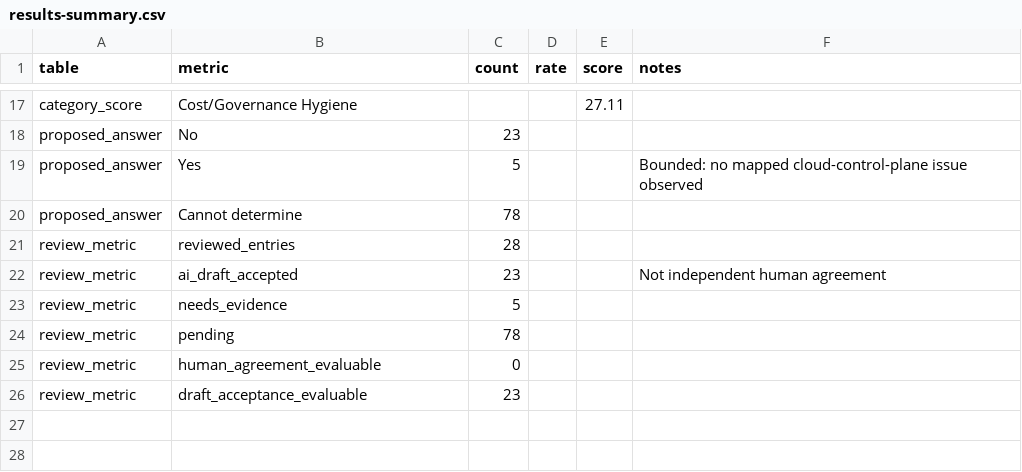
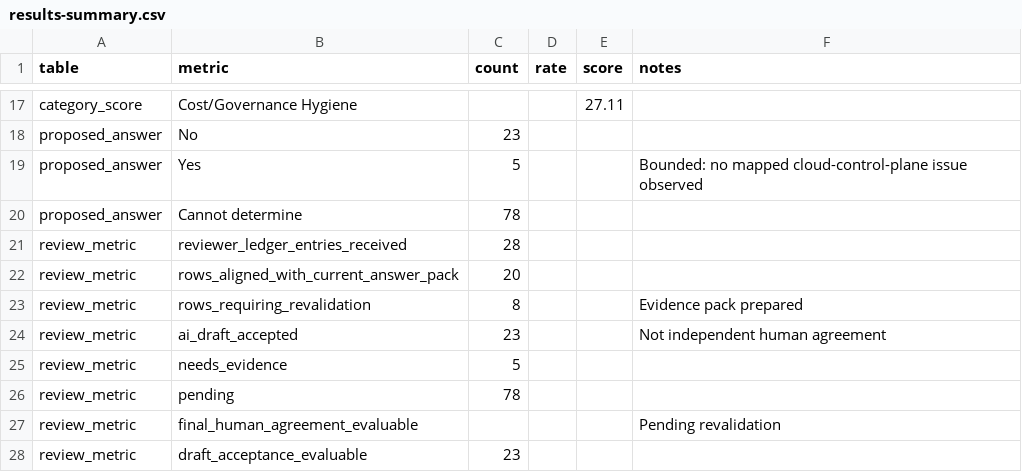
Before and after one commit to m-khan-97/CRIS-SME, a CSV file: paper/cyber-essentials/tables/results-summary.csv, drawn as a sheet; only a part is shown, gaps mark what is left out.

Commit message:
docs: add CE review evidence pack

```diff
--- a/paper/cyber-essentials/tables/results-summary.csv
+++ b/paper/cyber-essentials/tables/results-summary.csv
@@ -20,3 +20,5 @@ proposed_answer,Yes,5,,,"Bounded: no mapped cloud-control-plane issue observed"
 proposed_answer,Cannot determine,78,,,
-review_metric,reviewed_entries,28,,,
+review_metric,reviewer_ledger_entries_received,28,,,
+review_metric,rows_aligned_with_current_answer_pack,20,,,
+review_metric,rows_requiring_revalidation,8,,,"Evidence pack prepared"
 review_metric,ai_draft_accepted,23,,,"Not independent human agreement"
@@ -24,3 +26,3 @@ review_metric,needs_evidence,5,,,
 review_metric,pending,78,,,
-review_metric,human_agreement_evaluable,0,,,
+review_metric,final_human_agreement_evaluable,,,,"Pending revalidation"
 review_metric,draft_acceptance_evaluable,23,,,
```
Also changed, not shown: 10 other files.
